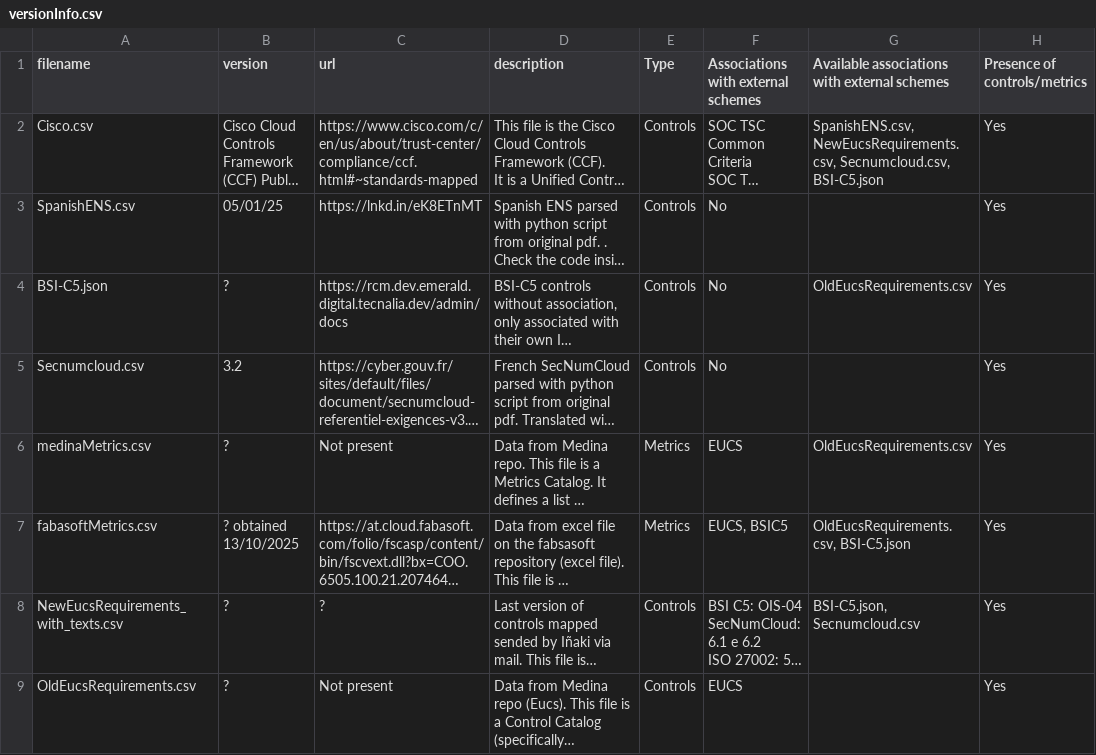
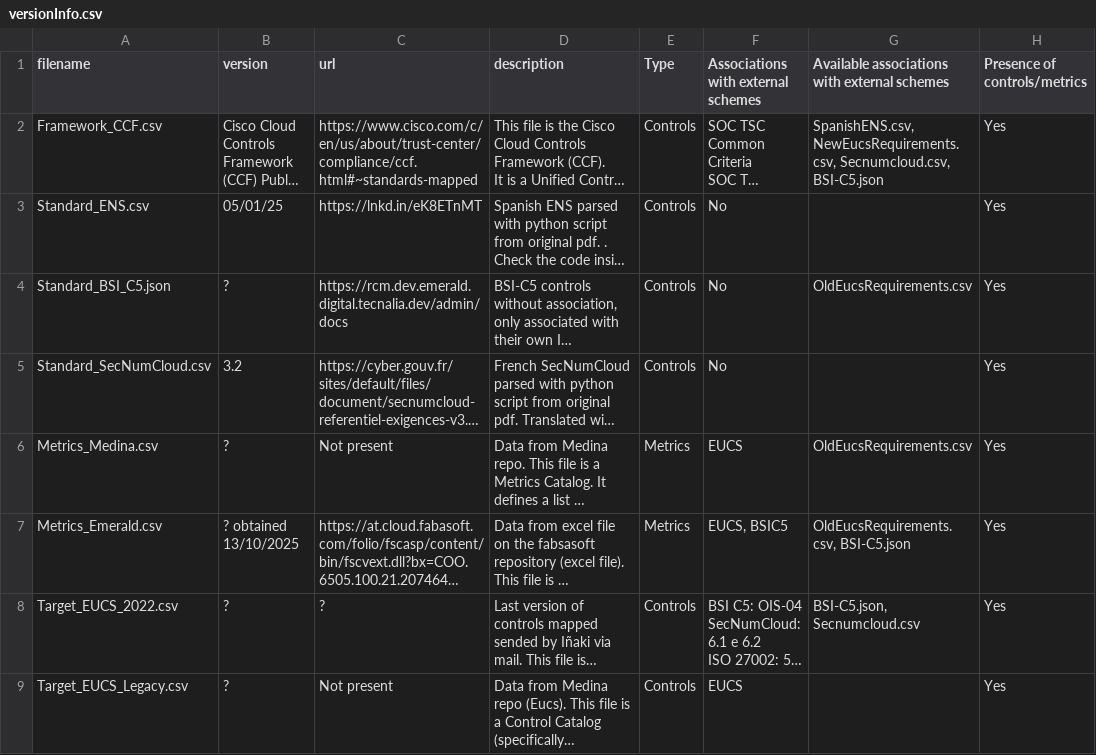
Before and after one commit to bianchi-john/ControlsMetrics, a CSV file: versionInfo.csv, drawn as a sheet; only a part is shown; long unchanged cells end in …; the diff names each change by its address in the sheet, - before the commit and + after, or states it on an @@ line.

Commit message:
update file description

```diff
--- a/versionInfo.csv
+++ b/versionInfo.csv
-A2 (filename): Cisco.csv
+A2 (filename): Framework_CCF.csv
-A3 (filename): SpanishENS.csv
+A3 (filename): Standard_ENS.csv
-A4 (filename): BSI-C5.json
+A4 (filename): Standard_BSI_C5.json
-A5 (filename): Secnumcloud.csv
+A5 (filename): Standard_SecNumCloud.csv
-A6 (filename): medinaMetrics.csv
+A6 (filename): Metrics_Medina.csv
-A7 (filename): fabasoftMetrics.csv
+A7 (filename): Metrics_Emerald.csv
-A8 (filename): NewEucsRequirements_with_texts.csv
+A8 (filename): Target_EUCS_2022.csv
-A9 (filename): OldEucsRequirements.csv
+A9 (filename): Target_EUCS_Legacy.csv
```
Also changed, not shown: 4 other files.
